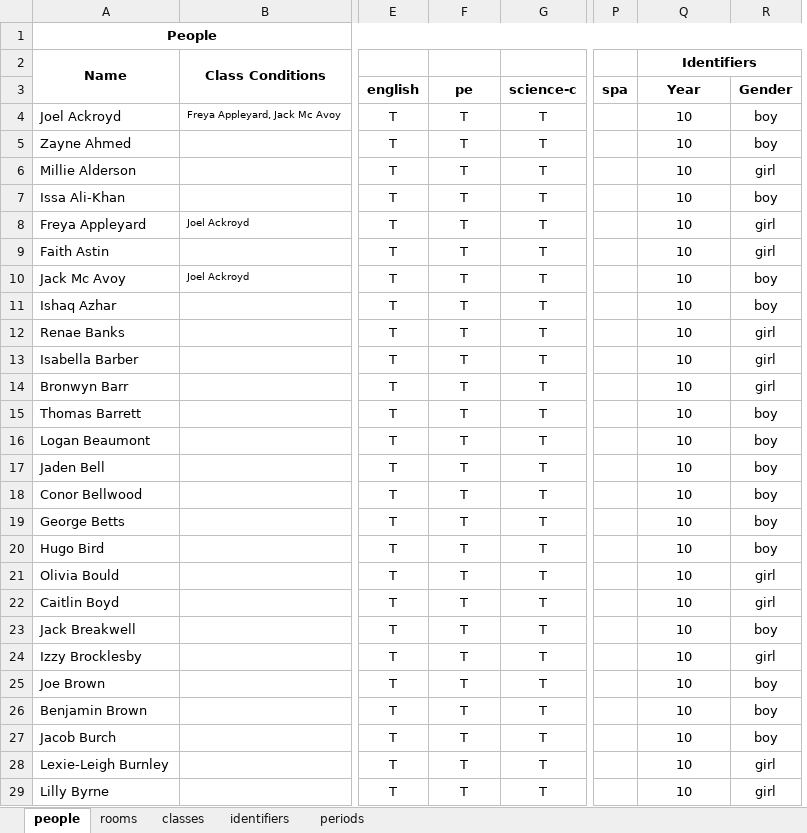
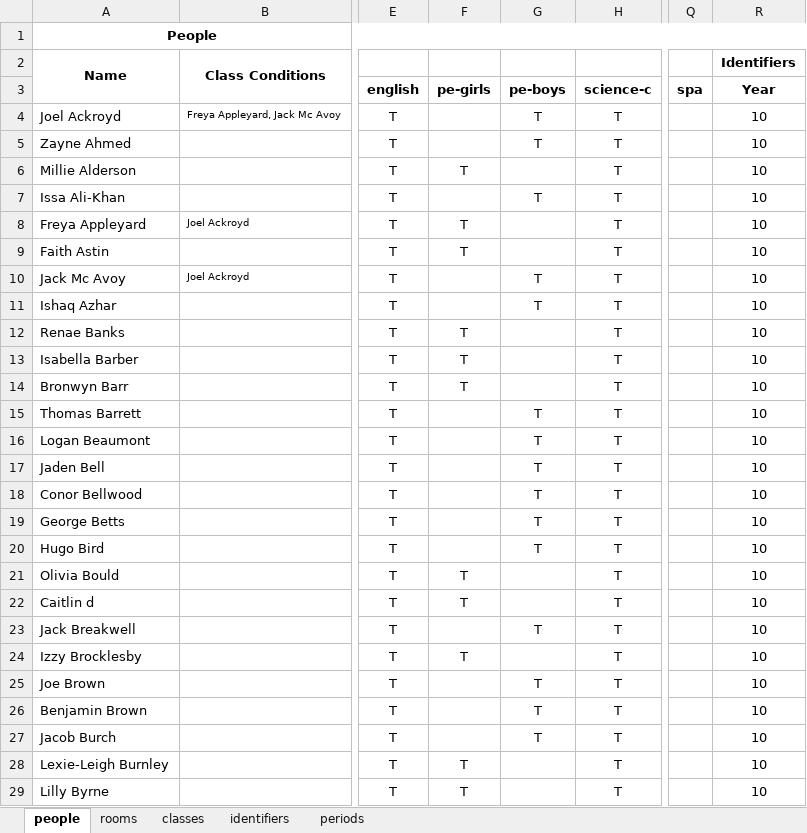
Before and after one commit to samgeorgedixon/entity_organisation_program, an Excel workbook: examples/timetable_school/spreadsheets/example-timetable_school.xlsx, sheet people, drawn as a sheet; only a part is shown, gaps mark what is left out; values as stored, in another font and other column widths than the file's, no borders; removed rows and columns are numbered as before the commit, all else as after; the diff covers the shown part only; the diff names each change by its address in the sheet, - before the commit and + after, or states it on an @@ line.

Commit message:
Added a School Timetable Lua Script and Template

```diff
--- a/examples/timetable_school/spreadsheets/example-timetable_school.xlsx (sheet people)
+++ b/examples/timetable_school/spreadsheets/example-timetable_school.xlsx (sheet people)
+column G (pe-boys), rows 4-27: T | T |  | T |  |  | T | T |  |  |  | T | T | T | T | T | T |  |  | T |  | T | T | T
-column R (Gender), rows 4-29: boy | boy | girl | boy | girl | girl | boy | boy | girl | girl | girl | boy | boy | boy | boy | boy | boy | girl | girl | boy | girl | boy | boy | boy | girl | girl
-Q2:R2 merged
-F3: pe
+F3: pe-girls
-F4:F5 (pe-girls): T
+F4:F5 (pe-girls): (empty)
-F7 (pe-girls): T
+F7 (pe-girls): (empty)
-F10:F11 (pe-girls): T
+F10:F11 (pe-girls): (empty)
-F15:F20 (pe-girls): T
+F15:F20 (pe-girls): (empty)
-A22: Caitlin Boyd
+A22: Caitlin d
-F23 (pe-girls): T
+F23 (pe-girls): (empty)
-F25:F27 (pe-girls): T
+F25:F27 (pe-girls): (empty)
```
Also changed, not shown: 82 edited cells elsewhere in this sheet, sheet periods, sheet rooms, sheet identifiers, examples/eop_config/spreadsheets/example-timetable_schools.xlsx, examples/seating_plan/spreadsheets/example-classroom_seating_plan-org.xlsx, 7 other files.
